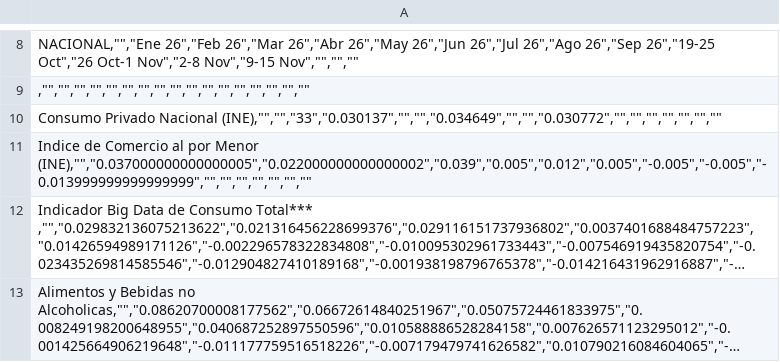
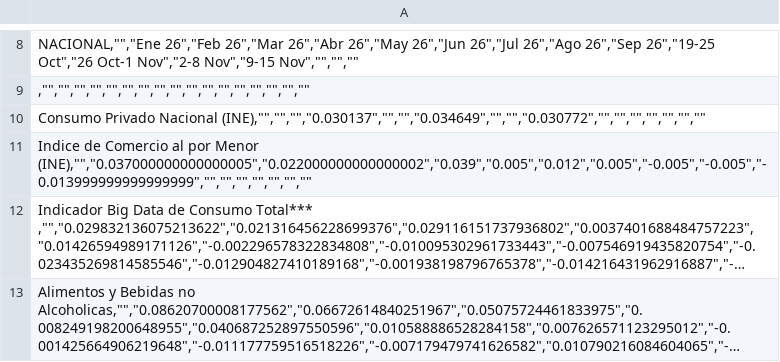
Before and after one commit to marcos-laserna/fow_dashboard, a CSV file: site/drive_processing/drive_data/bigdata/Tabla_monitor.csv, drawn as a sheet; only a part is shown, gaps mark what is left out; long unchanged cells end in ….

Commit message:
Sync Big Data source: Tabla_monitor.csv

```diff
--- a/site/drive_processing/drive_data/bigdata/Tabla_monitor.csv
+++ b/site/drive_processing/drive_data/bigdata/Tabla_monitor.csv
@@ -9,3 +9,3 @@
 ","""","""","""","""","""","""","""","""","""","""","""","""","""","""","""","""","""""
-"Consumo Privado Nacional (INE),"""","""",""33"",""0.030137"","""","""",""0.034649"","""","""",""0.030772"","""","""","""","""","""","""","""""
+"Consumo Privado Nacional (INE),"""","""","""",""0.030137"","""","""",""0.034649"","""","""",""0.030772"","""","""","""","""","""","""","""""
 "Indice de Comercio al por Menor (INE),"""",""0.037000000000000005"",""0.022000000000000002"",""0.039"",""0.005"",""0.012"",""0.005"",""-0.005"",""-0.005"",""-0.013999999999999999"","""","""","""","""","""","""","""""
```
